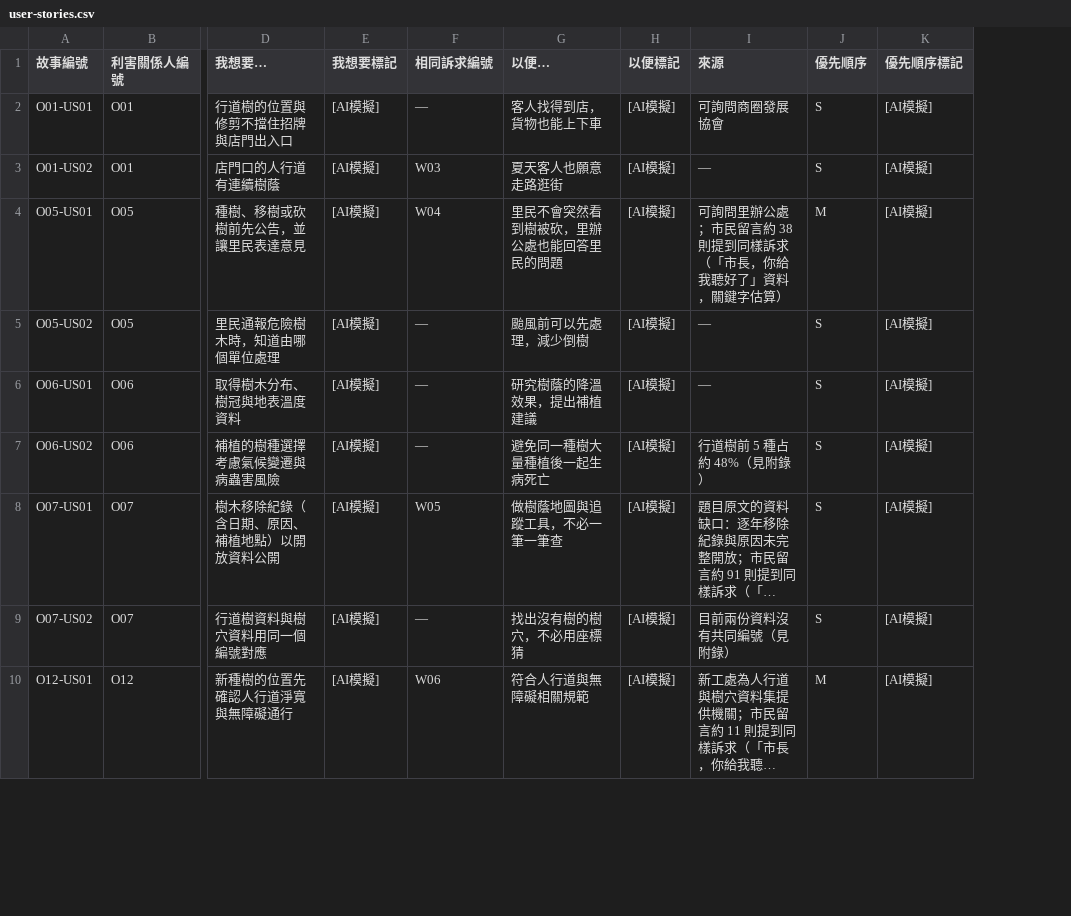
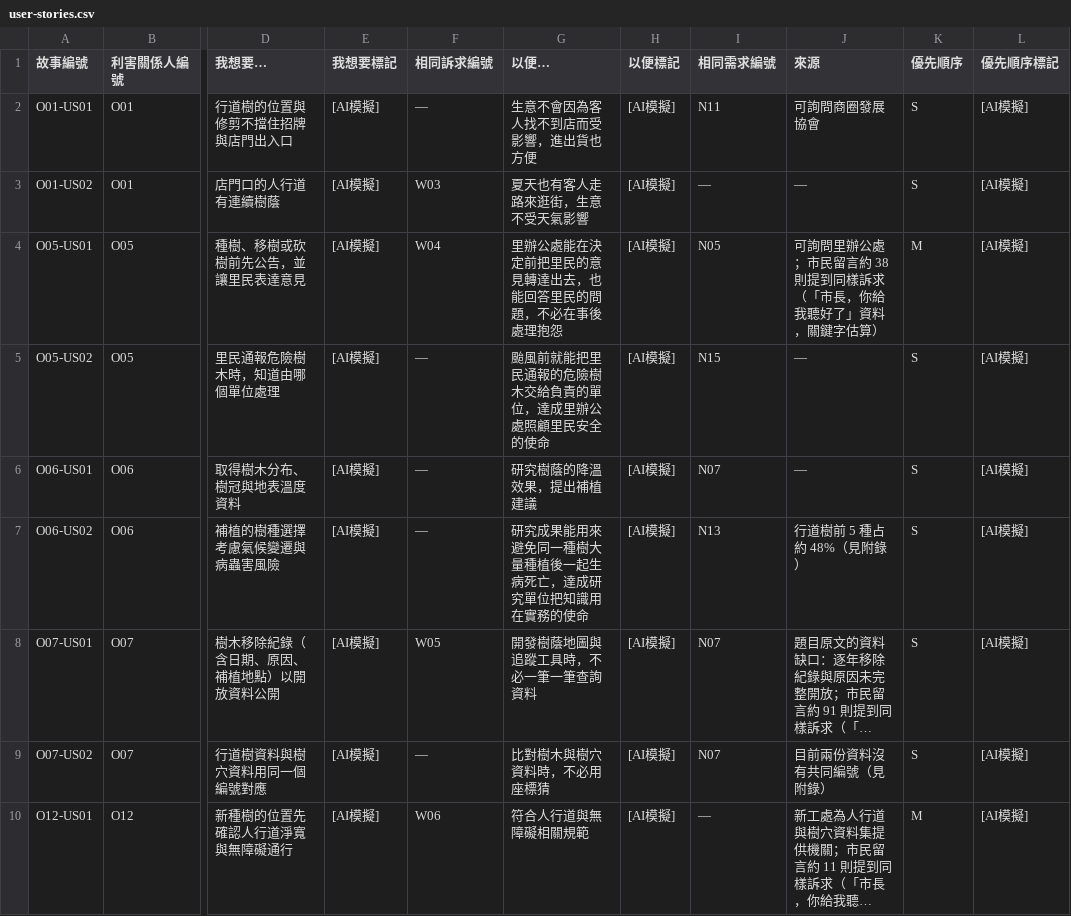
Before and after one commit to ETBlue/pumadebugthon, a CSV file: analysis/1-trees/user-stories.csv, drawn as a sheet; only a part is shown, gaps mark what is left out; long unchanged cells end in …; the diff covers the shown part only; the diff names each change by its address in the sheet, - before the commit and + after, or states it on an @@ line.

```diff
--- a/analysis/1-trees/user-stories.csv
+++ b/analysis/1-trees/user-stories.csv
+column I (相同需求編號), rows 2-10: N11 | — | N05 | N15 | N07 | N13 | N07 | N07 | —
-G2 (以便…): 客人找得到店，貨物也能上下車
+G2 (以便…): 生意不會因為客人找不到店而受影響，進出貨也方便
-G3 (以便…): 夏天客人也願意走路逛街
+G3 (以便…): 夏天也有客人走路來逛街，生意不受天氣影響
-G4 (以便…): 里民不會突然看到樹被砍，里辦公處也能回答里民的問題
+G4 (以便…): 里辦公處能在決定前把里民的意見轉達出去，也能回答里民的問題，不必在事後處理抱怨
-G5 (以便…): 颱風前可以先處理，減少倒樹
+G5 (以便…): 颱風前就能把里民通報的危險樹木交給負責的單位，達成里辦公處照顧里民安全的使命
-G7 (以便…): 避免同一種樹大量種植後一起生病死亡
+G7 (以便…): 研究成果能用來避免同一種樹大量種植後一起生病死亡，達成研究單位把知識用在實務的使命
-G8 (以便…): 做樹蔭地圖與追蹤工具，不必一筆一筆查
+G8 (以便…): 開發樹蔭地圖與追蹤工具時，不必一筆一筆查詢資料
-G9 (以便…): 找出沒有樹的樹穴，不必用座標猜
+G9 (以便…): 比對樹木與樹穴資料時，不必用座標猜
```
Also changed, not shown: 40 edited cells elsewhere in this file, 1 other file.
